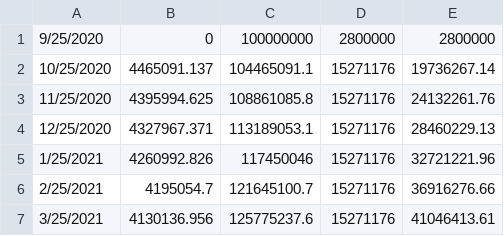
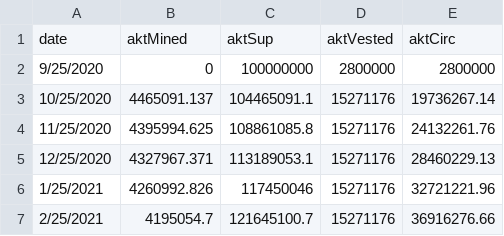
Before and after one commit to rsum1/akashSupply, a CSV file: akt supply.csv, drawn as a sheet; only a part is shown; the shorter side is filled out with more unchanged rows.

Commit message:
Update akt supply.csv

```diff
--- a/akt supply.csv
+++ b/akt supply.csv
@@ -1 +1,2 @@
+date, aktMined, aktSup, aktVested, aktCirc
 9/25/2020,0,100000000,2800000,2800000
```
